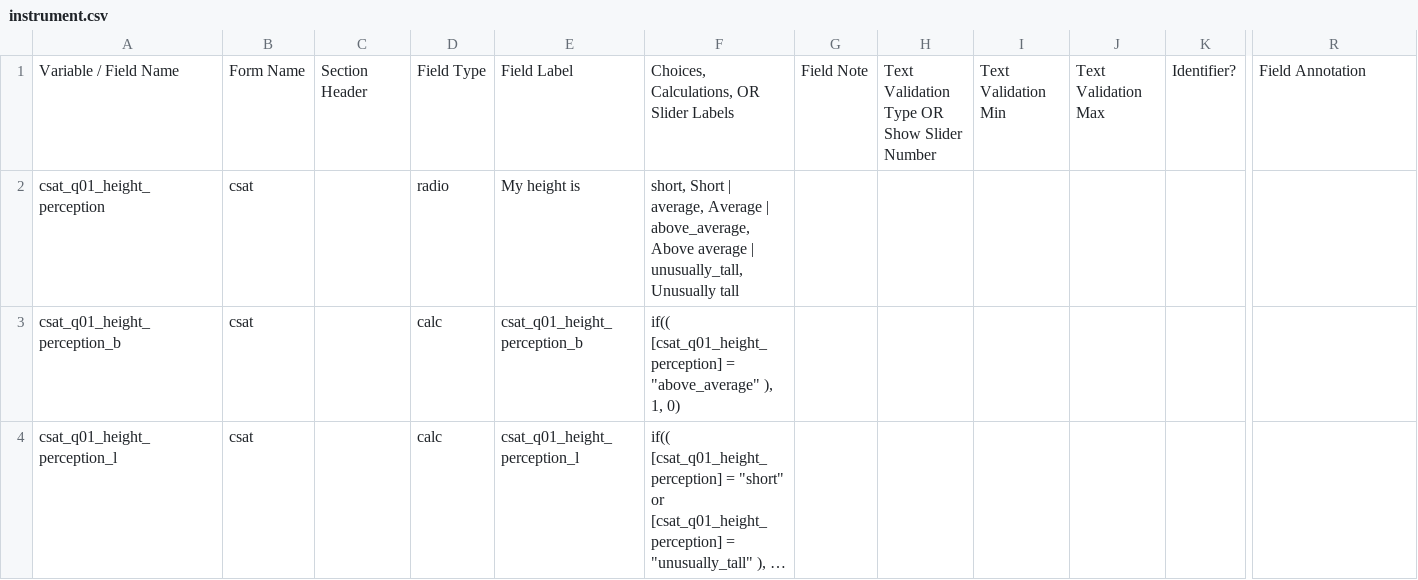
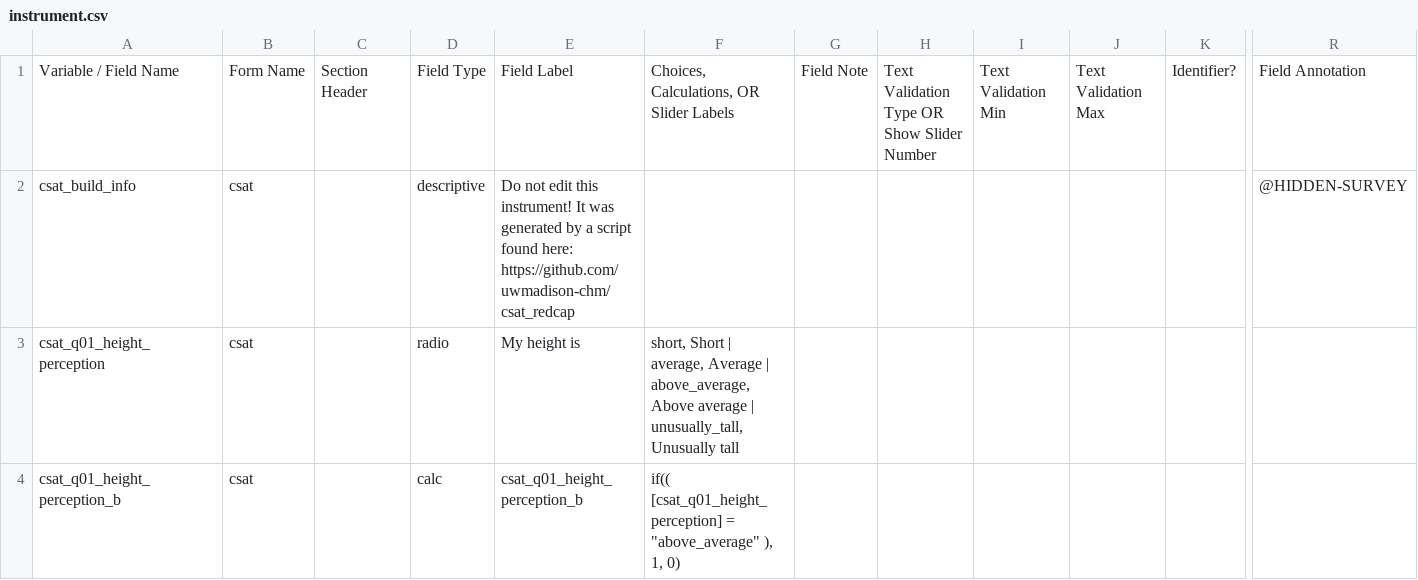
Before and after one commit to uwmadison-chm/csat_redcap, a CSV file: output/instrument.csv, drawn as a sheet; only a part is shown, gaps mark what is left out; the shorter side is filled out with more unchanged rows; long unchanged cells end in …; rows hold the shown columns only; the diff names each change by its address in the sheet, - before the commit and + after, or states it on an @@ line.

```diff
--- a/output/instrument.csv
+++ b/output/instrument.csv
+row 2: csat_build_info | csat |  | descriptive | Do not edit this instrument! It was generated by a script found here: https://github.com/uwmadison-chm/csat_redcap |  |  |  |  |  |  | @HIDDEN-SURVEY
```
Also changed, not shown: 3 other files.
